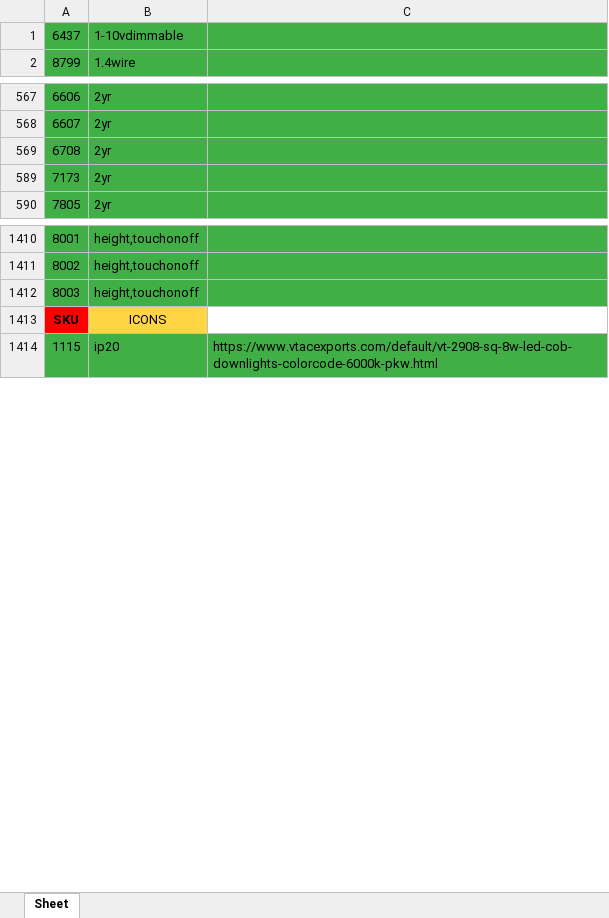
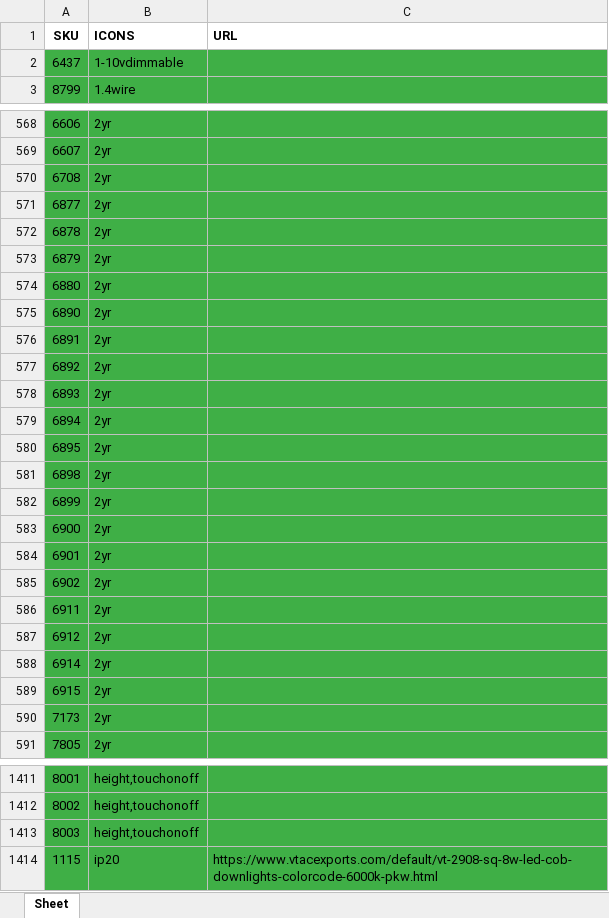
Before and after one commit to djxmeel/optima-scrapper, an Excel workbook: data/common/excel/product_icons.xlsx, sheet Sheet, drawn as a sheet; only a part is shown, gaps mark what is left out; values as stored, in another font and other column widths than the file's, no borders; removed rows and columns are numbered as before the commit, all else as after; the diff covers the shown part only; the diff names each change by its address in the sheet, - before the commit and + after, or states it on an @@ line.

```diff
--- a/data/common/excel/product_icons.xlsx (sheet Sheet)
+++ b/data/common/excel/product_icons.xlsx (sheet Sheet)
+row 1: SKU | ICONS | URL
@@ row 571 unhidden: 6877 | 2yr @@
@@ row 572 unhidden: 6878 | 2yr @@
@@ row 573 unhidden: 6879 | 2yr @@
@@ row 574 unhidden: 6880 | 2yr @@
@@ row 575 unhidden: 6890 | 2yr @@
@@ row 576 unhidden: 6891 | 2yr @@
@@ row 577 unhidden: 6892 | 2yr @@
@@ row 578 unhidden: 6893 | 2yr @@
@@ row 579 unhidden: 6894 | 2yr @@
@@ row 580 unhidden: 6895 | 2yr @@
@@ row 581 unhidden: 6898 | 2yr @@
@@ row 582 unhidden: 6899 | 2yr @@
@@ row 583 unhidden: 6900 | 2yr @@
@@ row 584 unhidden: 6901 | 2yr @@
@@ row 585 unhidden: 6902 | 2yr @@
@@ row 586 unhidden: 6911 | 2yr @@
@@ row 587 unhidden: 6912 | 2yr @@
@@ row 588 unhidden: 6914 | 2yr @@
@@ row 589 unhidden: 6915 | 2yr @@
-row 1413: SKU | ICONS
```
Also changed, not shown: 11 hidden or unhidden rows elsewhere in this sheet, 1 other file.
